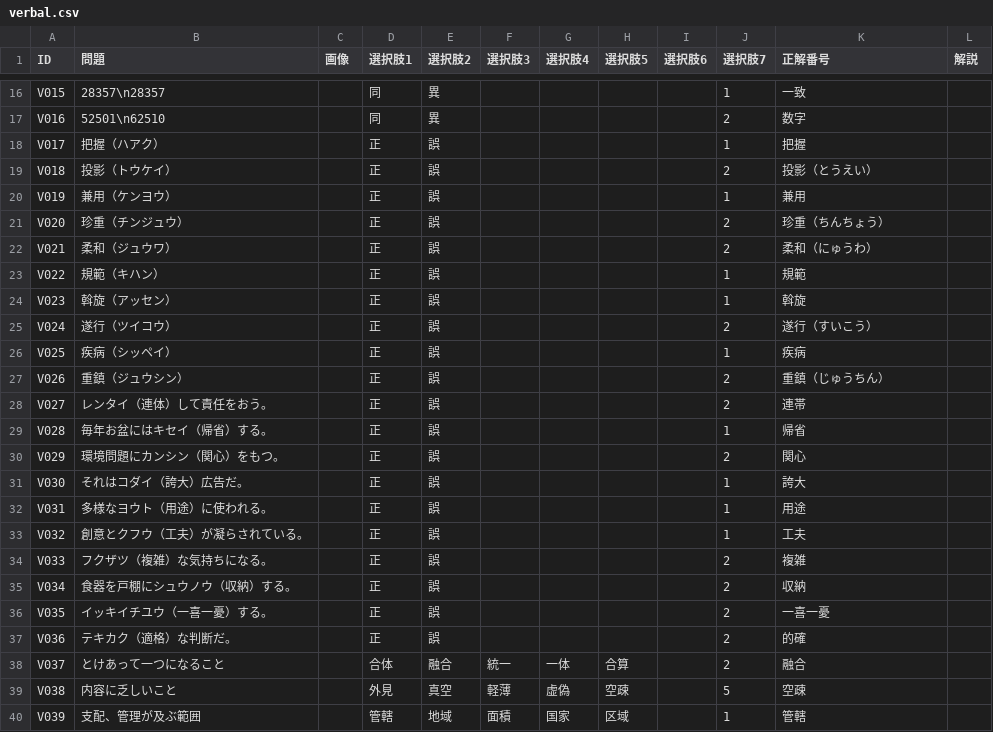
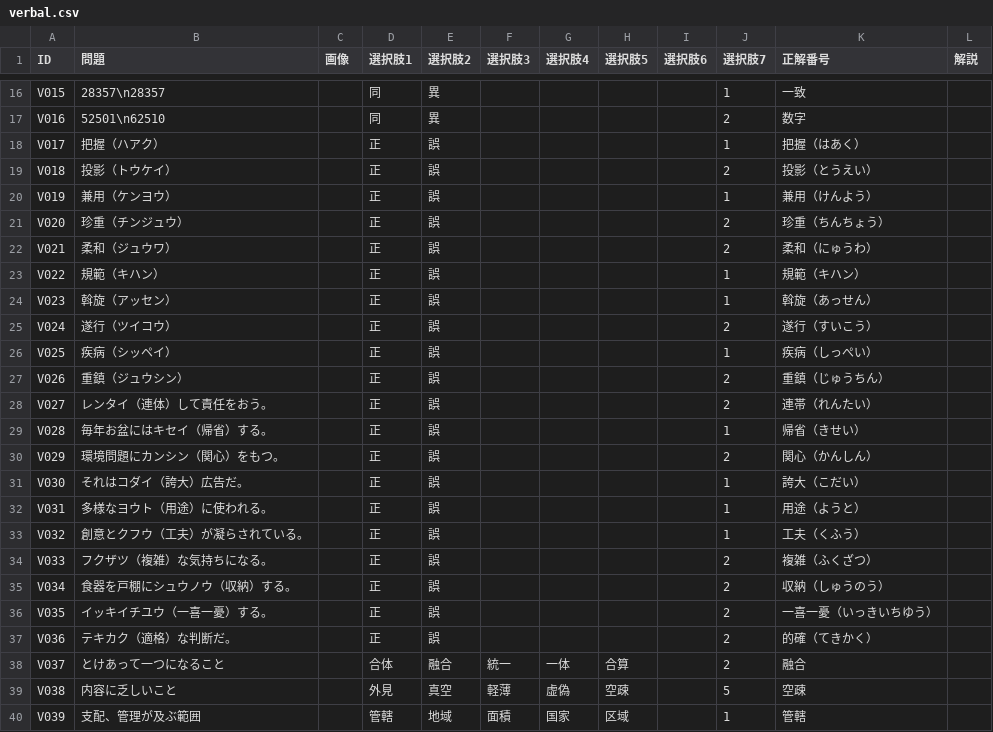
Before and after one commit to drakihabara/SPI3H, a CSV file: verbal.csv, drawn as a sheet; only a part is shown, gaps mark what is left out; the diff covers the shown part only.

Commit message:
Update verbal.csv

```diff
--- a/verbal.csv
+++ b/verbal.csv
@@ -17,22 +17,22 @@ V015,"28357\n28357",,同,異,,,,,1,一致
 V016,"52501\n62510",,同,異,,,,,2,数字
-V017,把握（ハアク）,,正,誤,,,,,1,把握
+V017,把握（ハアク）,,正,誤,,,,,1,把握（はあく）
 V018,投影（トウケイ）,,正,誤,,,,,2,投影（とうえい）
-V019,兼用（ケンヨウ）,,正,誤,,,,,1,兼用
+V019,兼用（ケンヨウ）,,正,誤,,,,,1,兼用（けんよう）
 V020,珍重（チンジュウ）,,正,誤,,,,,2,珍重（ちんちょう）
 V021,柔和（ジュウワ）,,正,誤,,,,,2,柔和（にゅうわ）
-V022,規範（キハン）,,正,誤,,,,,1,規範
-V023,斡旋（アッセン）,,正,誤,,,,,1,斡旋
+V022,規範（キハン）,,正,誤,,,,,1,規範（キハン）
+V023,斡旋（アッセン）,,正,誤,,,,,1,斡旋（あっせん）
 V024,遂行（ツイコウ）,,正,誤,,,,,2,遂行（すいこう）
-V025,疾病（シッペイ）,,正,誤,,,,,1,疾病
+V025,疾病（シッペイ）,,正,誤,,,,,1,疾病（しっぺい）
 V026,重鎮（ジュウシン）,,正,誤,,,,,2,重鎮（じゅうちん）
-V027,レンタイ（連体）して責任をおう。,,正,誤,,,,,2,連帯
-V028,毎年お盆にはキセイ（帰省）する。,,正,誤,,,,,1,帰省
-V029,環境問題にカンシン（関心）をもつ。,,正,誤,,,,,2,関心
-V030,それはコダイ（誇大）広告だ。,,正,誤,,,,,1,誇大
-V031,多様なヨウト（用途）に使われる。,,正,誤,,,,,1,用途
-V032,創意とクフウ（工夫）が凝らされている。,,正,誤,,,,,1,工夫
-V033,フクザツ（複雑）な気持ちになる。,,正,誤,,,,,2,複雑
-V034,食器を戸棚にシュウノウ（収納）する。,,正,誤,,,,,2,収納
-V035,イッキイチユウ（一喜一憂）する。,,正,誤,,,,,2,一喜一憂
-V036,テキカク（適格）な判断だ。,,正,誤,,,,,2,的確
+V027,レンタイ（連体）して責任をおう。,,正,誤,,,,,2,連帯（れんたい）
+V028,毎年お盆にはキセイ（帰省）する。,,正,誤,,,,,1,帰省（きせい）
+V029,環境問題にカンシン（関心）をもつ。,,正,誤,,,,,2,関心（かんしん）
+V030,それはコダイ（誇大）広告だ。,,正,誤,,,,,1,誇大（こだい）
+V031,多様なヨウト（用途）に使われる。,,正,誤,,,,,1,用途（ようと）
+V032,創意とクフウ（工夫）が凝らされている。,,正,誤,,,,,1,工夫（くふう）
+V033,フクザツ（複雑）な気持ちになる。,,正,誤,,,,,2,複雑（ふくざつ）
+V034,食器を戸棚にシュウノウ（収納）する。,,正,誤,,,,,2,収納（しゅうのう）
+V035,イッキイチユウ（一喜一憂）する。,,正,誤,,,,,2,一喜一憂（いっきいちゆう）
+V036,テキカク（適格）な判断だ。,,正,誤,,,,,2,的確（てきかく）
 V037,とけあって一つになること,,合体,融合,統一,一体,合算,,2,融合
```
Also changed, not shown: 5 edited cells elsewhere in this file.
